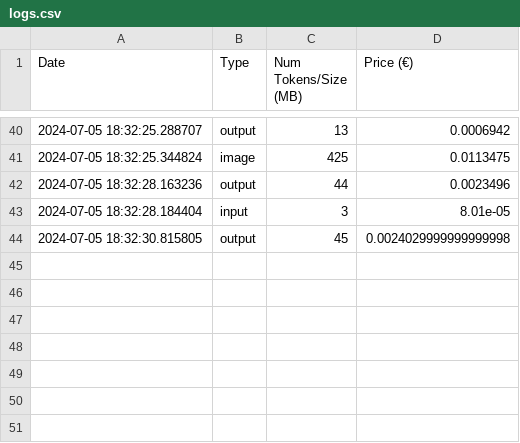
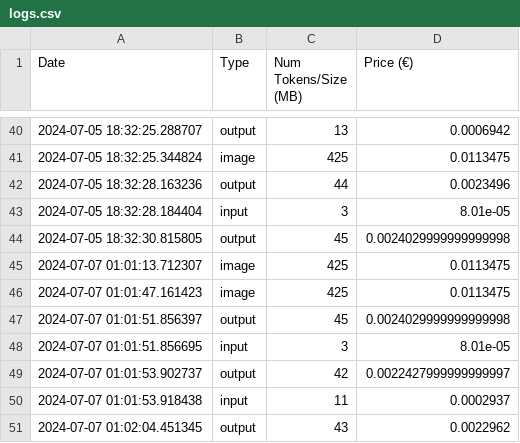
Before and after one commit to jls-dchrn/PersonalTeacherAssistant, a CSV file: logs.csv, drawn as a sheet; only a part is shown, gaps mark what is left out.

```diff
--- a/logs.csv
+++ b/logs.csv
@@ -44 +44,8 @@ Date,Type,Num Tokens/Size (MB),Price (€)
 2024-07-05 18:32:30.815805,output,45,0.0024029999999999998
+2024-07-07 01:01:13.712307,image,425,0.0113475
+2024-07-07 01:01:47.161423,image,425,0.0113475
+2024-07-07 01:01:51.856397,output,45,0.0024029999999999998
+2024-07-07 01:01:51.856695,input,3,8.01e-05
+2024-07-07 01:01:53.902737,output,42,0.0022427999999999997
+2024-07-07 01:01:53.918438,input,11,0.0002937
+2024-07-07 01:02:04.451345,output,43,0.0022962
```
Also changed, not shown: 2 other files.
